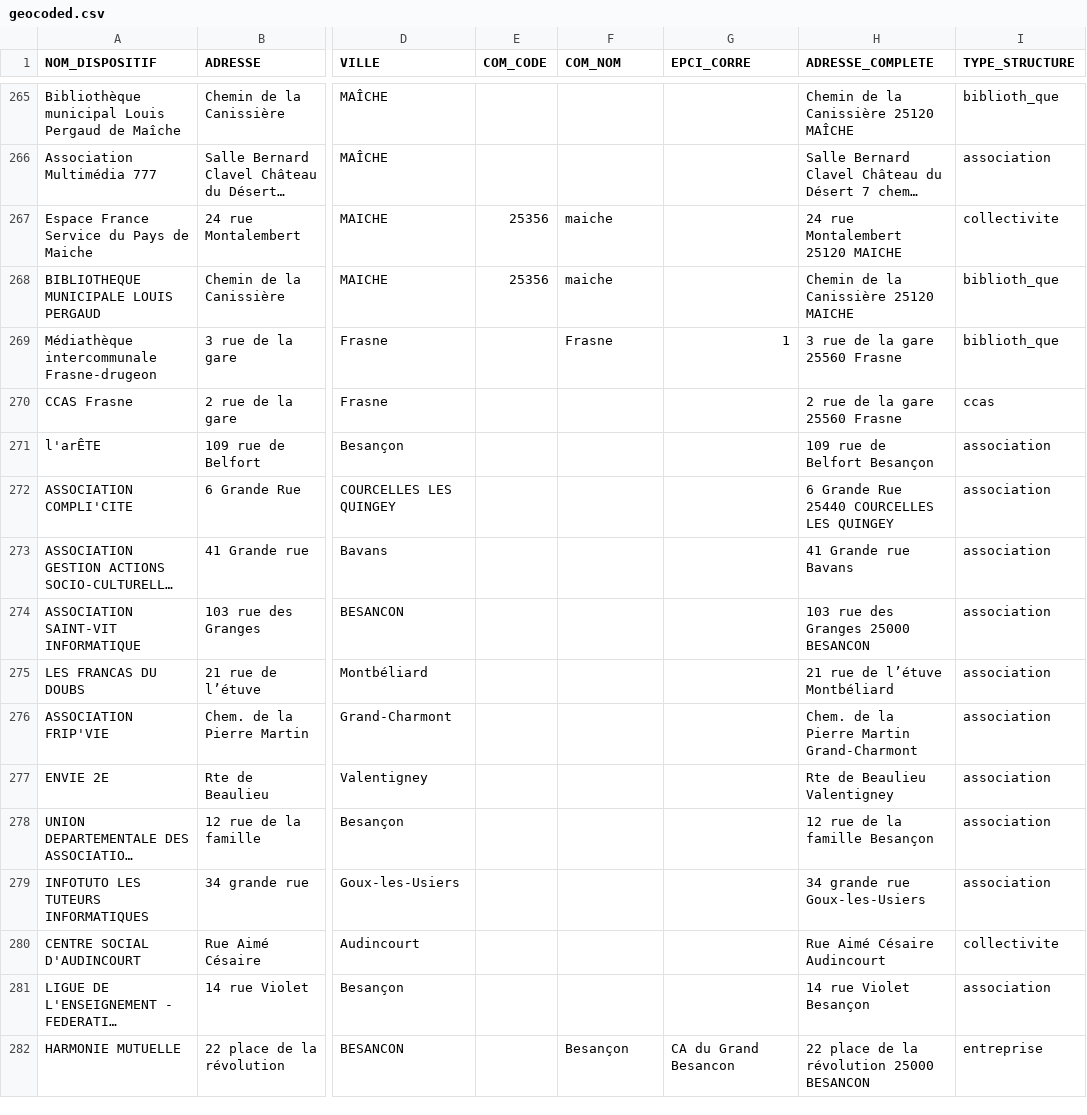
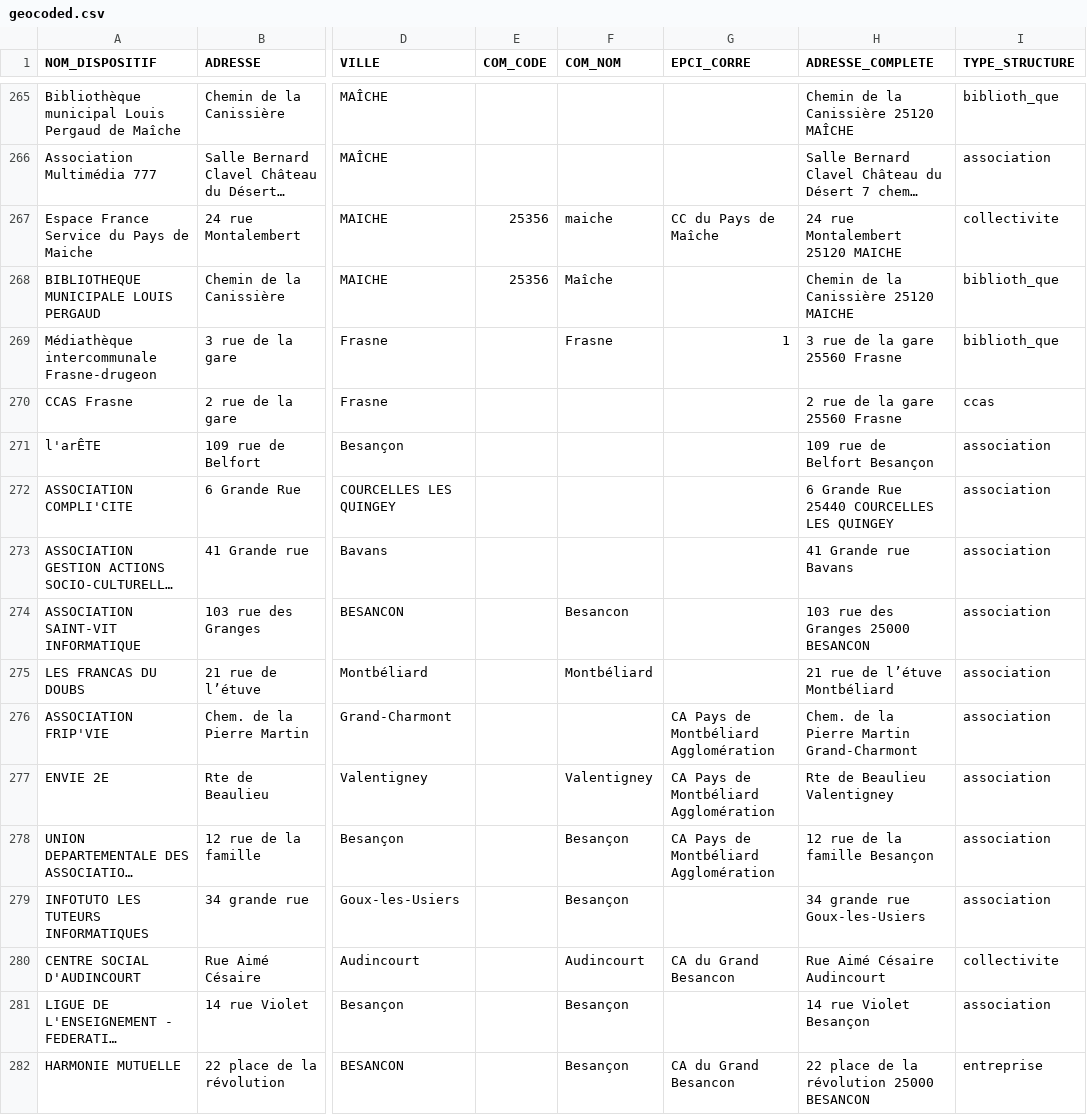
Before and after one commit to multi-coop/data-doubs-inclusion, a CSV file: csv/geocoding/geocoded.csv, drawn as a sheet; only a part is shown, gaps mark what is left out; long unchanged cells end in …; the diff names each change by its address in the sheet, - before the commit and + after, or states it on an @@ line.

Commit message:
Commit on branch 'datami-2024-06-03-geocoded-csv-5d18a703-60c5-4650-9490-a1cc6c6ffcb1' Date: 03/06/2024 Time: 16:16:54

```diff
--- a/csv/geocoding/geocoded.csv
+++ b/csv/geocoding/geocoded.csv
-G267 (EPCI_CORRE): (empty)
+G267 (EPCI_CORRE): CC du Pays de Maîche
-F268 (COM_NOM): maiche
+F268 (COM_NOM): Maîche
-F274 (COM_NOM): (empty)
+F274 (COM_NOM): Besancon
-F275 (COM_NOM): (empty)
+F275 (COM_NOM): Montbéliard
-G276:G278 (EPCI_CORRE): (empty)
+G276:G278 (EPCI_CORRE): CA Pays de Montbéliard Agglomération
-F277 (COM_NOM): (empty)
+F277 (COM_NOM): Valentigney
-F278:F279 (COM_NOM): (empty)
+F278:F279 (COM_NOM): Besançon
-F280 (COM_NOM): (empty)
+F280 (COM_NOM): Audincourt
-G280 (EPCI_CORRE): (empty)
+G280 (EPCI_CORRE): CA du Grand Besancon
-F281 (COM_NOM): (empty)
+F281 (COM_NOM): Besançon
```
